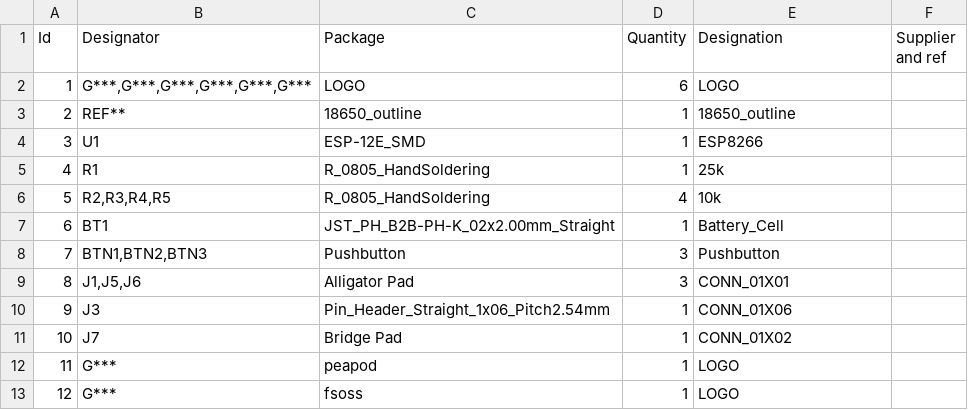
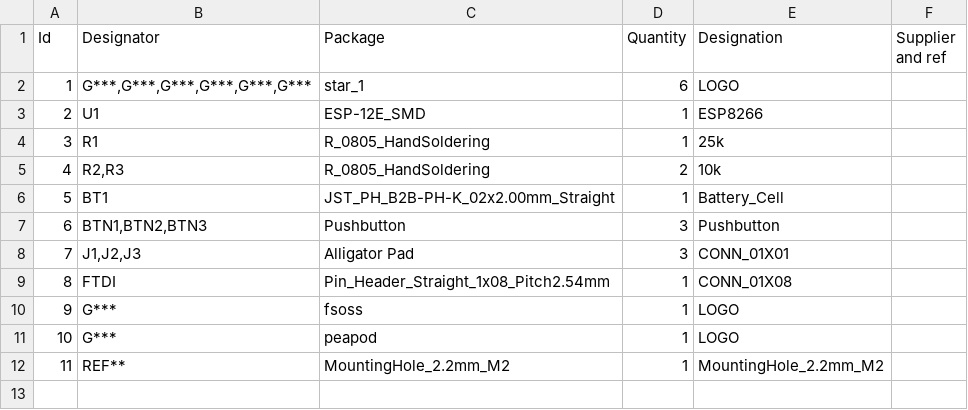
Before and after one commit to ericbrauer/ESP8266-KiCAD, a CSV file: Peapod PCB.csv, drawn as a sheet; removed rows and columns are numbered as before the commit, all else as after; the diff names each change by its address in the sheet, - before the commit and + after, or states it on an @@ line.

Commit message:
added a keychain(?) hole, created gerbers and BOM file.

```diff
--- a/Peapod PCB.csv
+++ b/Peapod PCB.csv
-C2 (Package): LOGO
+C2 (Package): star_1
-row 3: 2 | REF** | 18650_outline | 1 | 18650_outline
@@ column A (Id) renumbered between rows 3 and 11 @@
-B5 (Designator): R2,R3,R4,R5
+B5 (Designator): R2,R3
-D5 (Quantity): 4
+D5 (Quantity): 2
-B8 (Designator): J1,J5,J6
+B8 (Designator): J1,J2,J3
-B9 (Designator): J3
+B9 (Designator): FTDI
-C9 (Package): Pin_Header_Straight_1x06_Pitch2.54mm
+C9 (Package): Pin_Header_Straight_1x08_Pitch2.54mm
-E9 (Designation): CONN_01X06
+E9 (Designation): CONN_01X08
-row 11: 10 | J7 | Bridge Pad | 1 | CONN_01X02
@@ row 13 moved to row 10: 9 @@
+row 12: 11 | REF** | MountingHole_2.2mm_M2 | 1 | MountingHole_2.2mm_M2
```
Also changed, not shown: 21 other files.
